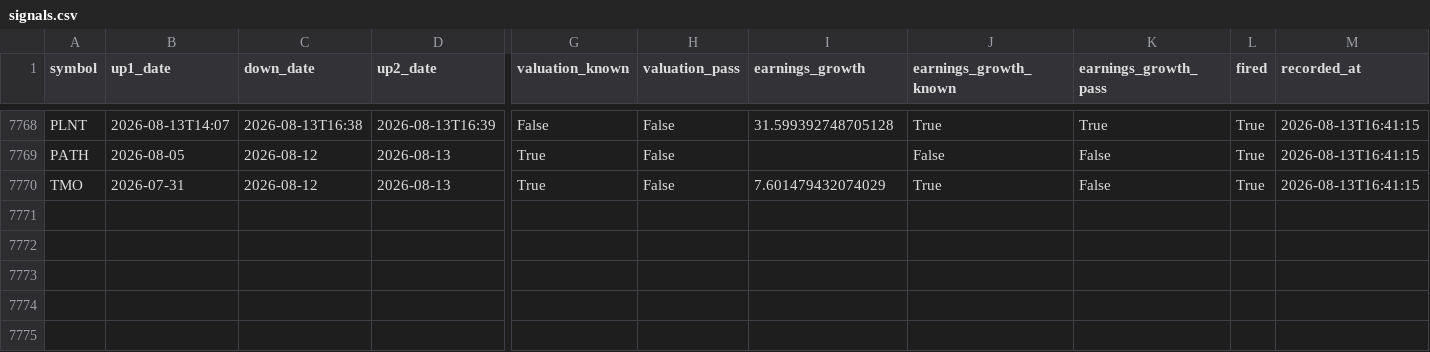
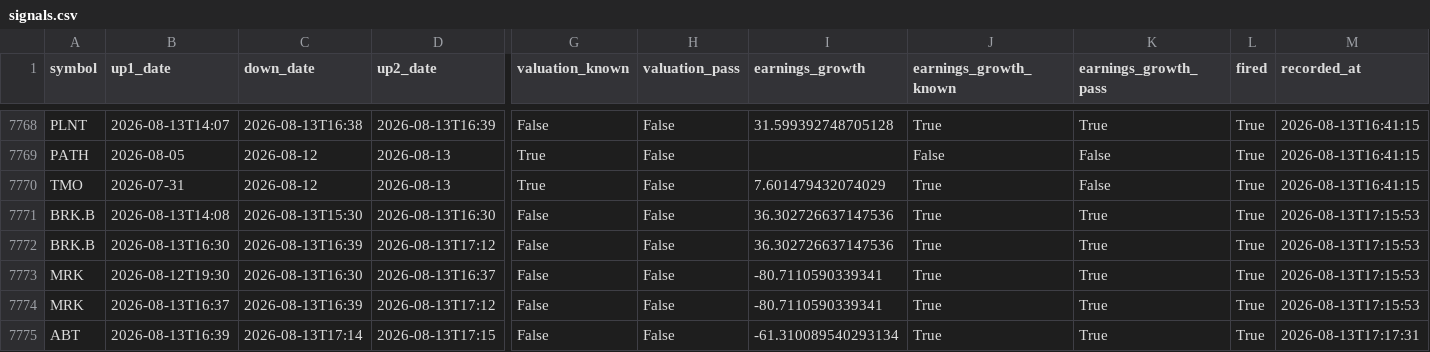
Before and after one commit to Bas-de-G/stock_rsi_screener, a CSV file: data/signals.csv, drawn as a sheet; only a part is shown, gaps mark what is left out; rows hold the shown columns only; the diff names each change by its address in the sheet, - before the commit and + after, or states it on an @@ line.

```diff
--- a/data/signals.csv
+++ b/data/signals.csv
+row 7771: BRK.B | 2026-08-13T14:08 | 2026-08-13T15:30 | 2026-08-13T16:30 | False | False | 36.302726637147536 | True | True | True | 2026-08-13T17:15:53
+row 7772: BRK.B | 2026-08-13T16:30 | 2026-08-13T16:39 | 2026-08-13T17:12 | False | False | 36.302726637147536 | True | True | True | 2026-08-13T17:15:53
+row 7773: MRK | 2026-08-12T19:30 | 2026-08-13T16:30 | 2026-08-13T16:37 | False | False | -80.7110590339341 | True | True | True | 2026-08-13T17:15:53
+row 7774: MRK | 2026-08-13T16:37 | 2026-08-13T16:39 | 2026-08-13T17:12 | False | False | -80.7110590339341 | True | True | True | 2026-08-13T17:15:53
+row 7775: ABT | 2026-08-13T16:39 | 2026-08-13T17:14 | 2026-08-13T17:15 | False | False | -61.310089540293134 | True | True | True | 2026-08-13T17:17:31
```
Also changed, not shown: data/latest.csv, 1 other file.
